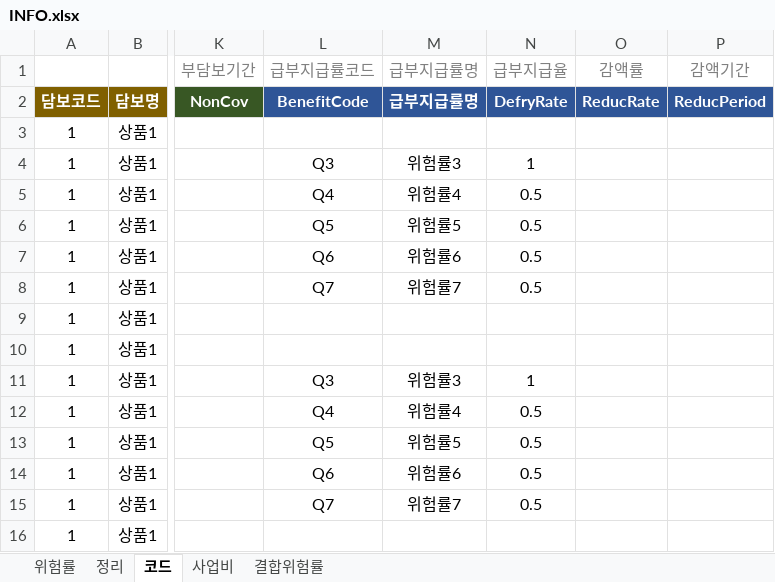
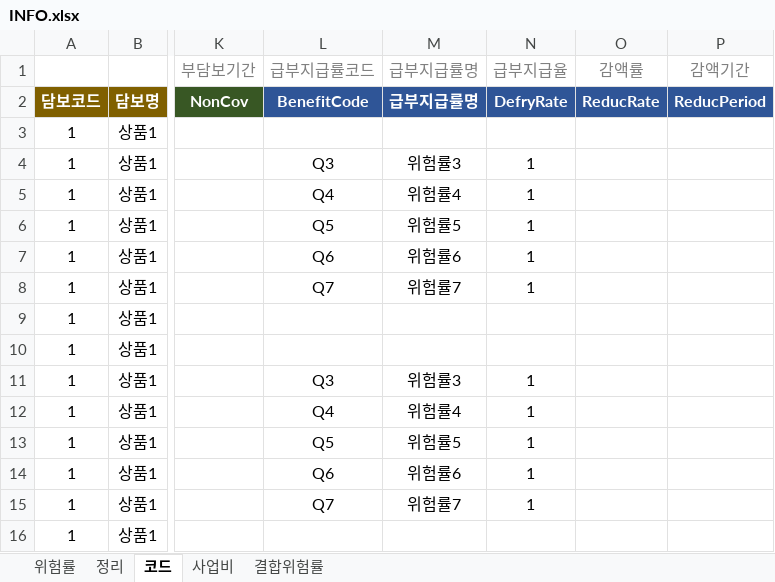
Before and after one commit to nsm4421/playground, an Excel workbook: Work/0908/INFO.xlsx, sheet 코드, drawn as a sheet; only a part is shown, gaps mark what is left out; values as stored, in another font and other column widths than the file's, no borders; conditional formats and table styles not drawn; the diff names each change by its address in the sheet, - before the commit and + after, or states it on an @@ line.

```diff
--- a/Work/0908/INFO.xlsx (sheet 코드)
+++ b/Work/0908/INFO.xlsx (sheet 코드)
-N5:N8: 0.5
+N5:N8: 1
-N12:N15: 0.5
+N12:N15: 1
```
Also changed, not shown: 1 other file.
